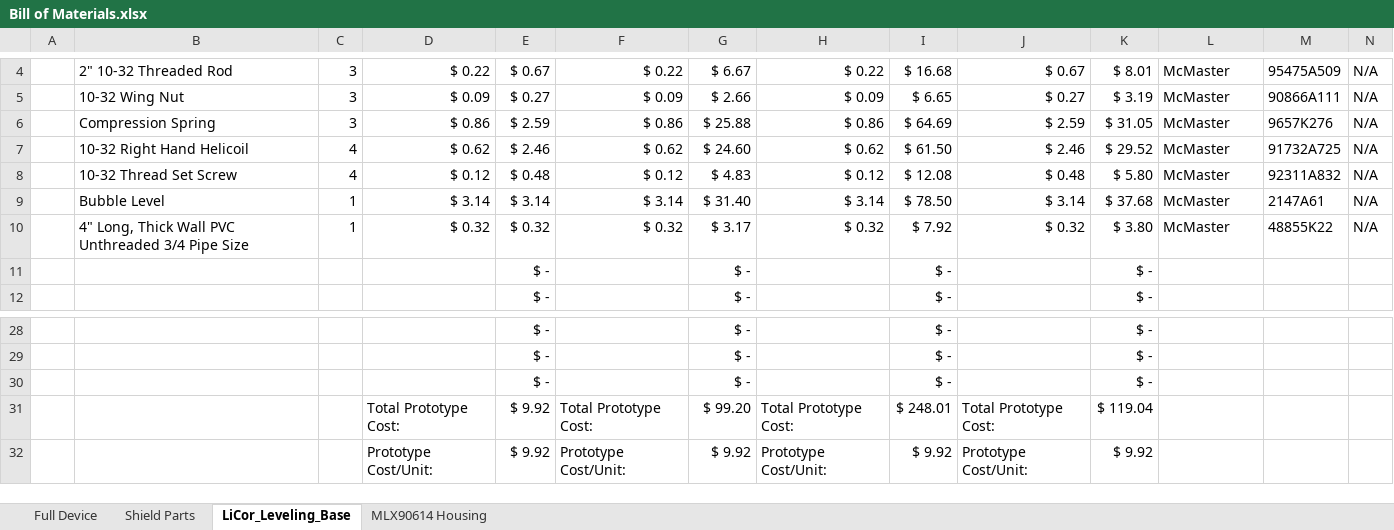
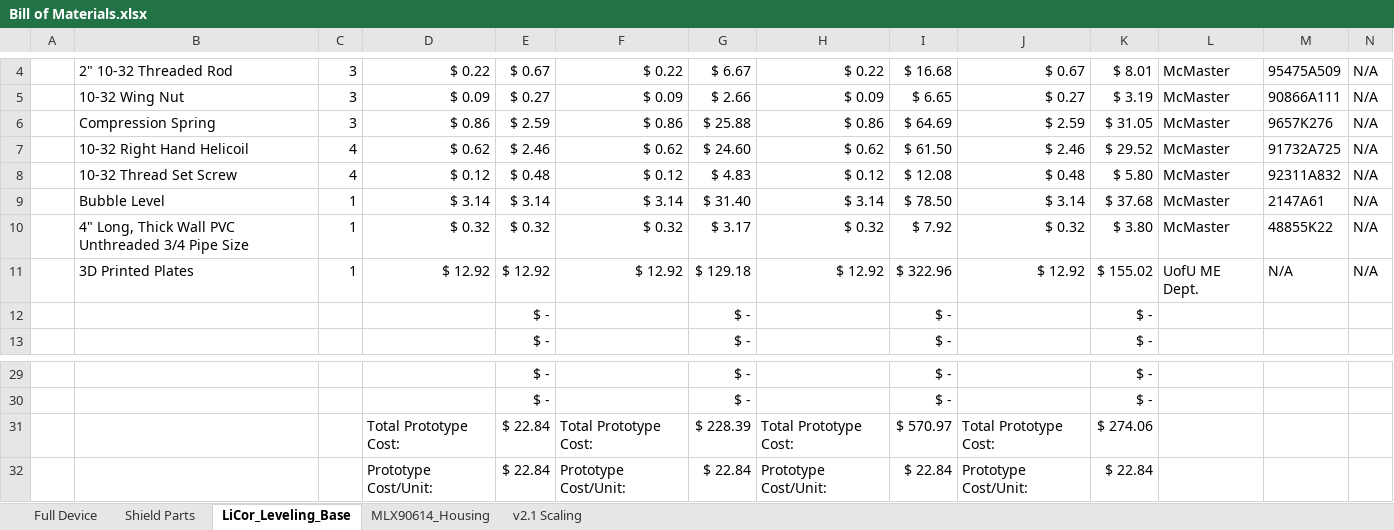
Before and after one commit to madvoid/LEMSv2, an Excel workbook: Hardware Information/Bill of Materials.xlsx, sheet LiCor_Leveling_Base, drawn as a sheet; only a part is shown, gaps mark what is left out; values as stored, in another font and other column widths than the file's, no borders; removed rows and columns are numbered as before the commit, all else as after; rows hold the shown columns only; the diff names each change by its address in the sheet, - before the commit and + after, or states it on an @@ line.

```diff
--- a/Hardware Information/Bill of Materials.xlsx (sheet LiCor_Leveling_Base)
+++ b/Hardware Information/Bill of Materials.xlsx (sheet LiCor_Leveling_Base)
-sheet tab: MLX90614 Housing
+sheet tab: MLX90614_Housing
+sheet tab: v2.1 Scaling
+row 11:  | 3D Printed Plates | 1 | $ 12.92 | $ 12.92 | $ 12.92 | $ 129.18 | $ 12.92 | $ 322.96 | $ 12.92 | $ 155.02 | UofU ME Dept. | N/A | N/A
-row 30:  |  |  |  | $ - |  | $ - |  | $ - |  | $ -
-E31:E32: $ 9.92
+E31:E32: $ 22.84
-G31: $ 99.20
+G31: $ 228.39
-I31: $ 248.01
+I31: $ 570.97
-K31: $ 119.04
+K31: $ 274.06
-G32: $ 9.92
+G32: $ 22.84
-I32: $ 9.92
+I32: $ 22.84
-K32: $ 9.92
+K32: $ 22.84
```
Also changed, not shown: sheet Full Device, formulas that keep their value, 1 other file.
